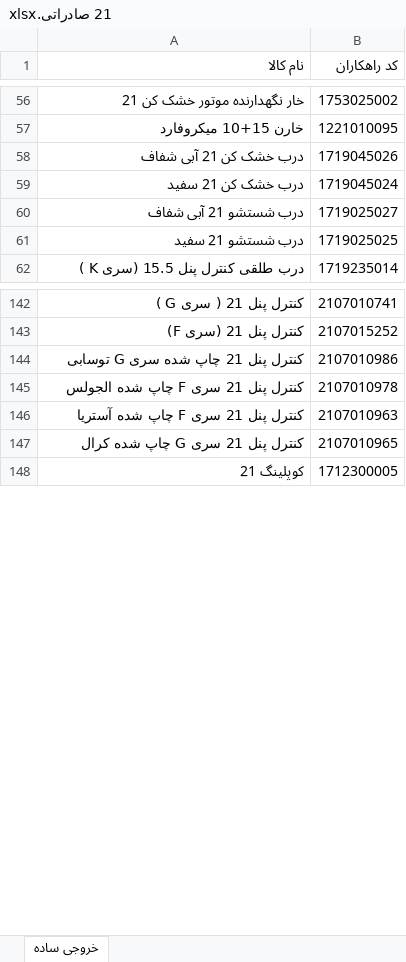
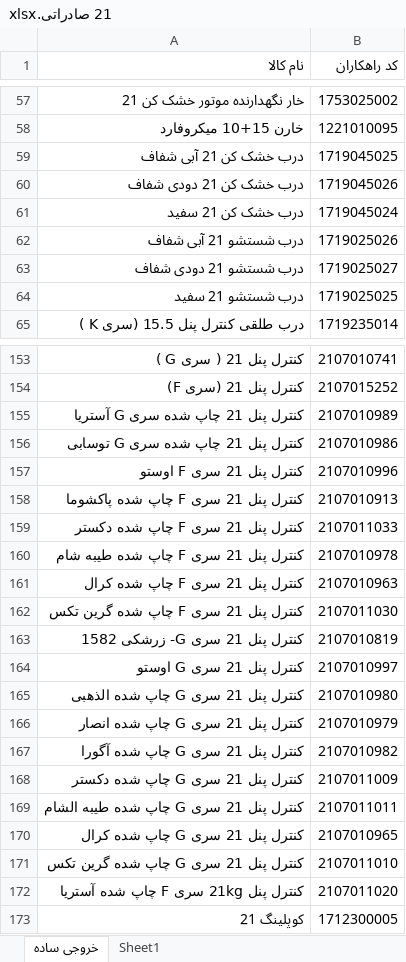
Before and after one commit to hadieghbal/qc, an Excel workbook: bom/دوقلو/21 صادراتی.xlsx, sheet خروجی ساده, drawn as a sheet; only a part is shown, gaps mark what is left out; values as stored, in another font and other column widths than the file's, no cell formats; conditional formats and table styles not drawn; addresses are those after the commit; the diff covers the shown part only; the diff names each change by its address in the sheet, - before the commit and + after, or states it on an @@ line.

```diff
--- a/bom/دوقلو/21 صادراتی.xlsx (sheet خروجی ساده)
+++ b/bom/دوقلو/21 صادراتی.xlsx (sheet خروجی ساده)
+sheet tab: Sheet1
-B59 (کد راهکاران): 1719045026
+B59 (کد راهکاران): 1719045025
+row 60: درب خشک کن 21 دودی شفاف | 1719045026
-B62 (کد راهکاران): 1719025027
+B62 (کد راهکاران): 1719025026
+row 63: درب شستشو 21 دودی شفاف | 1719025027
+row 155: کنترل پنل 21 چاپ شده سری G آستریا | 2107010989
+row 157: کنترل پنل 21 سری F اوستو | 2107010996
+row 158: کنترل پنل 21 سری F چاپ شده پاکشوما | 2107010913
+row 159: کنترل پنل 21 سری F چاپ شده دکستر | 2107011033
-A160 (نام کالا): کنترل پنل 21 سری F چاپ شده الجولس
+A160 (نام کالا): کنترل پنل 21 سری F چاپ شده طیبه شام
-A161 (نام کالا): کنترل پنل 21 سری F چاپ شده آستریا
+A161 (نام کالا): کنترل پنل 21 سری F چاپ شده کرال
+row 162: کنترل پنل 21 سری F چاپ شده گرین تکس | 2107011030
+row 163: کنترل پنل 21 سری G- زرشکی 1582 | 2107010819
+row 164: کنترل پنل 21 سری G اوستو | 2107010997
+row 165: کنترل پنل 21 سری G چاپ شده الذهبی | 2107010980
+row 166: کنترل پنل 21 سری G چاپ شده انصار | 2107010979
+row 167: کنترل پنل 21 سری G چاپ شده آگورا | 2107010982
+row 168: کنترل پنل 21 سری G چاپ شده دکستر | 2107011009
+row 169: کنترل پنل 21 سری G چاپ شده طیبه الشام | 2107011011
+row 171: کنترل پنل 21 سری G چاپ شده گرین تکس | 2107011010
+row 172: کنترل پنل 21kg سری F چاپ شده آستریا | 2107011020
```
Also changed, not shown: 15 added rows, 7 removed rows, 1 moved row and 5 edited cells elsewhere in this sheet, cell formats, bom/دوقلو/15.5 صادراتی.xlsx, bom/دوقلو/21 داخلی.xlsx, 4 other files.
